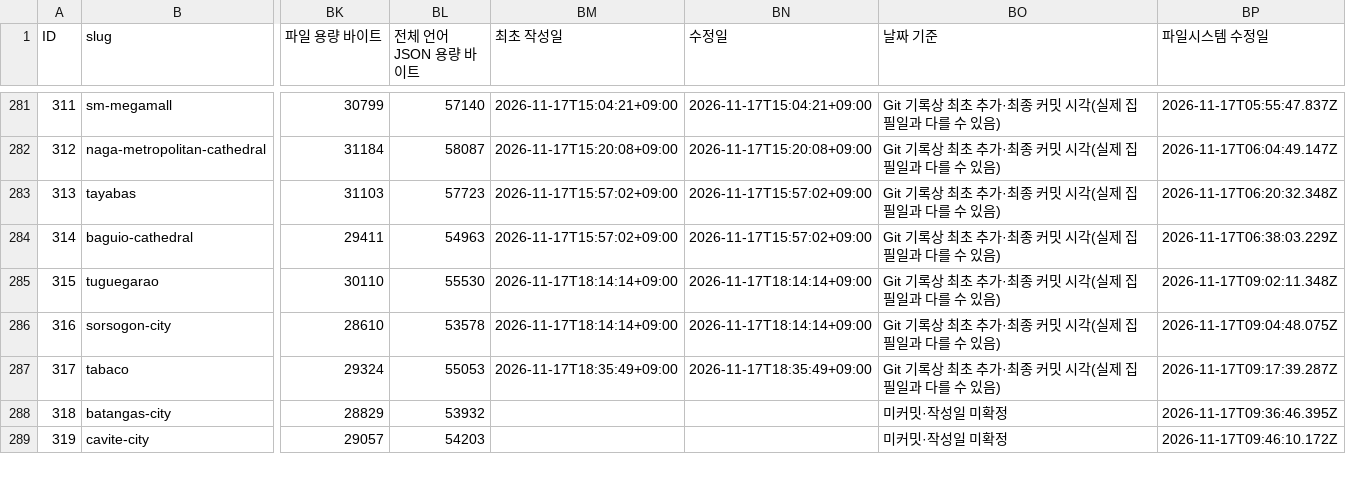
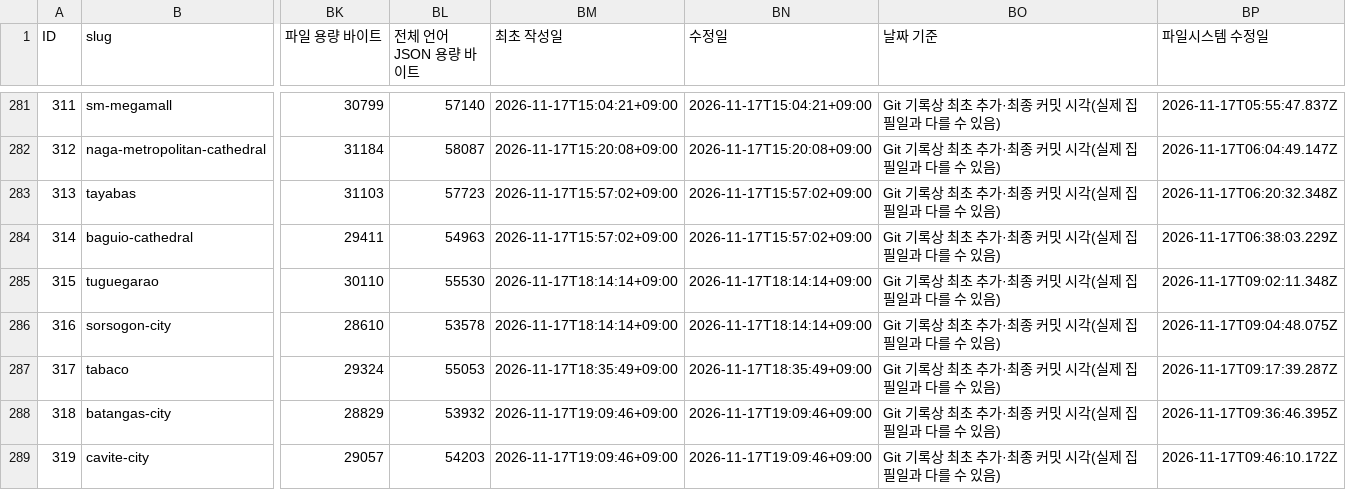
Before and after one commit to thruthesky/ph-travel-api, a CSV file: data.csv, drawn as a sheet; only a part is shown, gaps mark what is left out; the diff covers the shown part only; the diff names each change by its address in the sheet, - before the commit and + after, or states it on an @@ line.

Commit message:
신규 8곳의 대장 작성일을 콘텐츠 커밋과 일치시킴

```diff
--- a/data.csv
+++ b/data.csv
-BM288:BM289 (최초 작성일): (empty)
+BM288:BM289 (최초 작성일): 2026-11-17T19:09:46+09:00
-BN288:BN289 (수정일): (empty)
+BN288:BN289 (수정일): 2026-11-17T19:09:46+09:00
-BO288:BO289 (날짜 기준): 미커밋·작성일 미확정
+BO288:BO289 (날짜 기준): Git 기록상 최초 추가·최종 커밋 시각(실제 집필일과 다를 수 있음)
```
Also changed, not shown: 18 edited cells elsewhere in this file.
